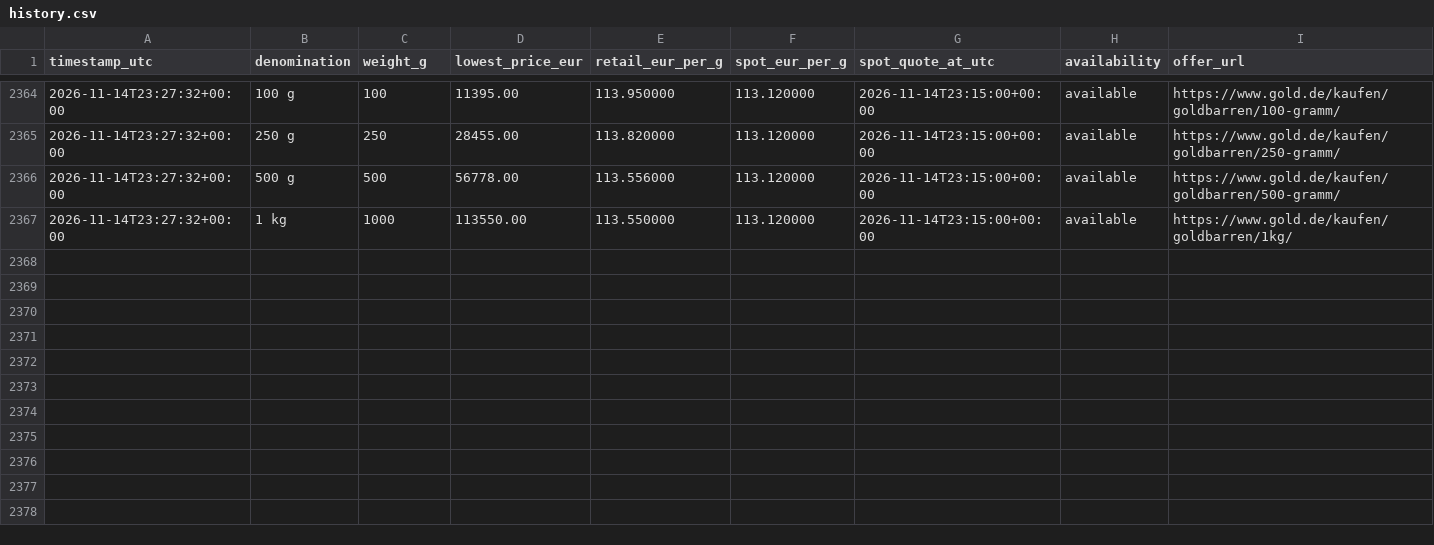
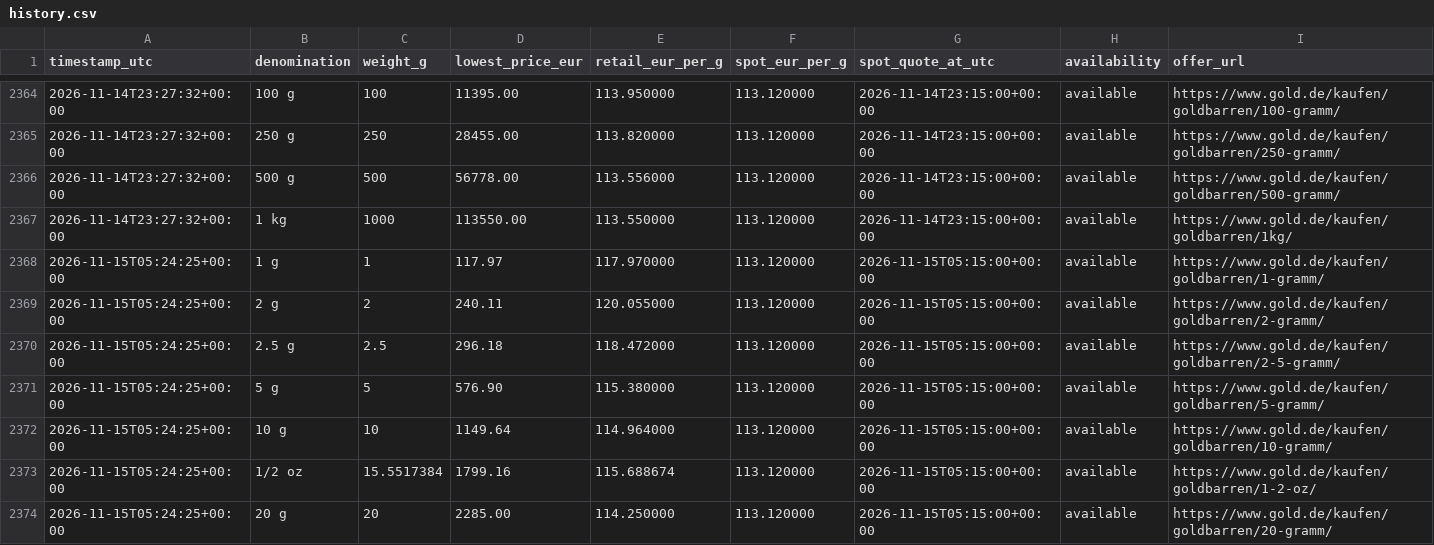
Before and after one commit to ShabazAfraj/gold-price-dashboard, a CSV file: public/data/history.csv, drawn as a sheet; only a part is shown, gaps mark what is left out; rows hold the shown columns only; the diff covers the shown part only; the diff names each change by its address in the sheet, - before the commit and + after, or states it on an @@ line.

```diff
--- a/public/data/history.csv
+++ b/public/data/history.csv
+row 2368: 2026-11-15T05:24:25+00:00 | 1 g | 1 | 117.97 | 117.970000 | 113.120000 | 2026-11-15T05:15:00+00:00 | available | https://www.gold.de/kaufen/goldbarren/1-gramm/
+row 2369: 2026-11-15T05:24:25+00:00 | 2 g | 2 | 240.11 | 120.055000 | 113.120000 | 2026-11-15T05:15:00+00:00 | available | https://www.gold.de/kaufen/goldbarren/2-gramm/
+row 2370: 2026-11-15T05:24:25+00:00 | 2.5 g | 2.5 | 296.18 | 118.472000 | 113.120000 | 2026-11-15T05:15:00+00:00 | available | https://www.gold.de/kaufen/goldbarren/2-5-gramm/
+row 2371: 2026-11-15T05:24:25+00:00 | 5 g | 5 | 576.90 | 115.380000 | 113.120000 | 2026-11-15T05:15:00+00:00 | available | https://www.gold.de/kaufen/goldbarren/5-gramm/
+row 2372: 2026-11-15T05:24:25+00:00 | 10 g | 10 | 1149.64 | 114.964000 | 113.120000 | 2026-11-15T05:15:00+00:00 | available | https://www.gold.de/kaufen/goldbarren/10-gramm/
+row 2373: 2026-11-15T05:24:25+00:00 | 1/2 oz | 15.5517384 | 1799.16 | 115.688674 | 113.120000 | 2026-11-15T05:15:00+00:00 | available | https://www.gold.de/kaufen/goldbarren/1-2-oz/
+row 2374: 2026-11-15T05:24:25+00:00 | 20 g | 20 | 2285.00 | 114.250000 | 113.120000 | 2026-11-15T05:15:00+00:00 | available | https://www.gold.de/kaufen/goldbarren/20-gramm/
```
Also changed, not shown: 7 added rows elsewhere in this file.
